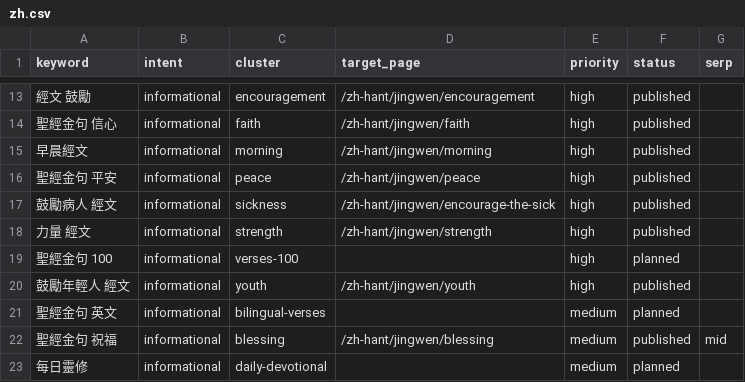
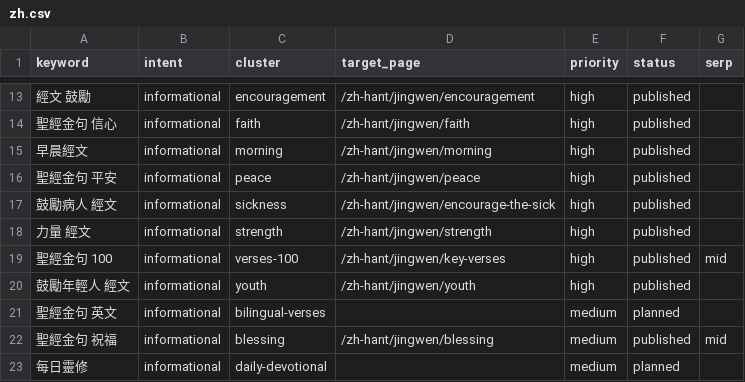
Before and after one commit to whoiskenneth-beep/bibleversealarm-site, a CSV file: seo/keywords/zh.csv, drawn as a sheet; only a part is shown, gaps mark what is left out.

```diff
--- a/seo/keywords/zh.csv
+++ b/seo/keywords/zh.csv
@@ -18,3 +18,3 @@ keyword,intent,cluster,target_page,priority,status,serp
 力量 經文,informational,strength,/zh-hant/jingwen/strength,high,published,
-聖經金句 100,informational,verses-100,,high,planned,
+聖經金句 100,informational,verses-100,/zh-hant/jingwen/key-verses,high,published,mid
 鼓勵年輕人 經文,informational,youth,/zh-hant/jingwen/youth,high,published,
```
Also changed, not shown: seo/keywords/ko.csv, 8 other files.
